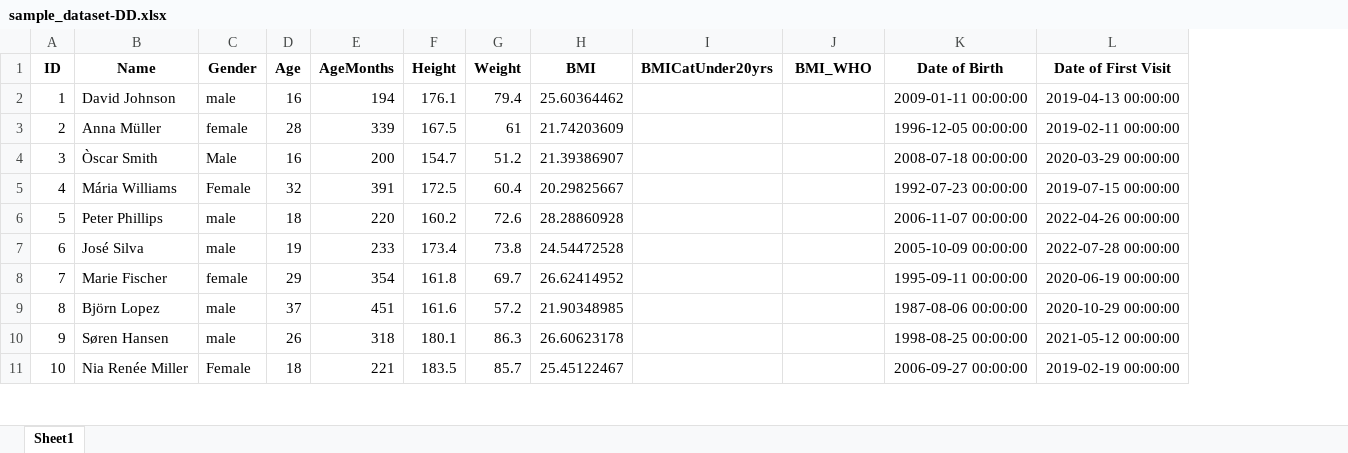
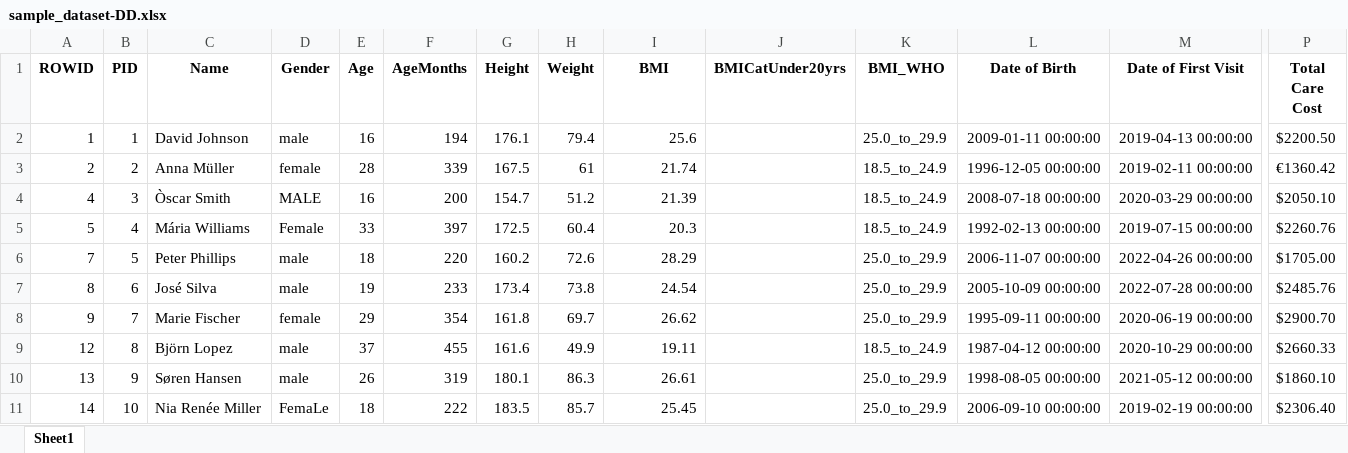
Before and after one commit to BiomedDAR/copula-tabular, an Excel workbook: examples/trainData/sample_dataset-DD.xlsx, sheet Sheet1, drawn as a sheet; only a part is shown, gaps mark what is left out; values as stored, in another font and other column widths than the file's, no borders; addresses are those after the commit; the diff covers the shown part only; the diff names each change by its address in the sheet, - before the commit and + after, or states it on an @@ line.

```diff
--- a/examples/trainData/sample_dataset-DD.xlsx (sheet Sheet1)
+++ b/examples/trainData/sample_dataset-DD.xlsx (sheet Sheet1)
+column A (ROWID), rows 2-11: 1 | 2 | 4 | 5 | 7 | 8 | 9 | 12 | 13 | 14
+column P (Total Care Cost), rows 2-11: $2200.50 | €1360.42 | $2050.10 | $2260.76 | $1705.00 | $2485.76 | $2900.70 | $2660.33 | $1860.10 | $2306.40
-B1: ID
+B1: PID
-I2 (BMI): 25.60364462
+I2 (BMI): 25.6
-K2 (BMI_WHO): (empty)
+K2 (BMI_WHO): 25.0_to_29.9
-I3 (BMI): 21.74203609
+I3 (BMI): 21.74
-K3:K5 (BMI_WHO): (empty)
+K3:K5 (BMI_WHO): 18.5_to_24.9
-D4 (Gender): Male
+D4 (Gender): MALE
-I4 (BMI): 21.39386907
+I4 (BMI): 21.39
-E5 (Age): 32
+E5 (Age): 33
-F5 (AgeMonths): 391
+F5 (AgeMonths): 397
-I5 (BMI): 20.29825667
+I5 (BMI): 20.3
-L5 (Date of Birth): 1992-07-23 00:00:00
+L5 (Date of Birth): 1992-02-13 00:00:00
-I6 (BMI): 28.28860928
+I6 (BMI): 28.29
-K6:K8 (BMI_WHO): (empty)
+K6:K8 (BMI_WHO): 25.0_to_29.9
-I7 (BMI): 24.54472528
+I7 (BMI): 24.54
-I8 (BMI): 26.62414952
+I8 (BMI): 26.62
-F9 (AgeMonths): 451
+F9 (AgeMonths): 455
-H9 (Weight): 57.2
+H9 (Weight): 49.9
-I9 (BMI): 21.90348985
+I9 (BMI): 19.11
-K9 (BMI_WHO): (empty)
+K9 (BMI_WHO): 18.5_to_24.9
-L9 (Date of Birth): 1987-08-06 00:00:00
+L9 (Date of Birth): 1987-04-12 00:00:00
-F10 (AgeMonths): 318
+F10 (AgeMonths): 319
-I10 (BMI): 26.60623178
+I10 (BMI): 26.61
-K10:K11 (BMI_WHO): (empty)
+K10:K11 (BMI_WHO): 25.0_to_29.9
-L10 (Date of Birth): 1998-08-25 00:00:00
+L10 (Date of Birth): 1998-08-05 00:00:00
-D11 (Gender): Female
+D11 (Gender): FemaLe
-F11 (AgeMonths): 221
+F11 (AgeMonths): 222
-I11 (BMI): 25.45122467
+I11 (BMI): 25.45
-L11 (Date of Birth): 2006-09-27 00:00:00
+L11 (Date of Birth): 2006-09-10 00:00:00
```
Also changed, not shown: 4 added rows and 15 edited cells elsewhere in this sheet, examples/rawData/sample_dataset.xlsx, examples/rawData/sample_dataset_dict.xlsx, 13 other files.
